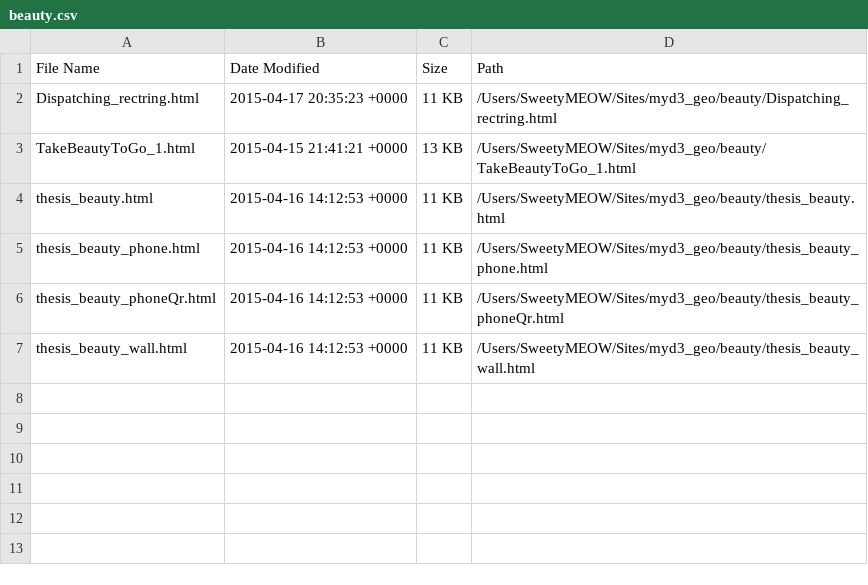
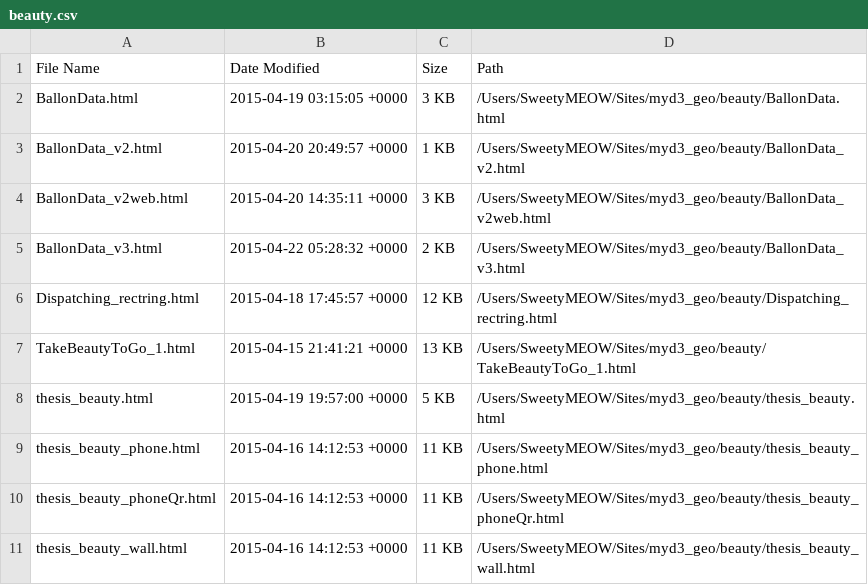
Before and after one commit to Sweetymeow/myd3_geo, a CSV file: beauty.csv, drawn as a sheet.

```diff
--- a/beauty.csv
+++ b/beauty.csv
@@ -1,5 +1,9 @@
 File Name,Date Modified,Size,Path
-Dispatching_rectring.html,2015-04-17 20:35:23 +0000,11 KB,/Users/SweetyMEOW/Sites/myd3_geo/beauty/Dispatching_rectring.html
+BallonData.html,2015-04-19 03:15:05 +0000,3 KB,/Users/SweetyMEOW/Sites/myd3_geo/beauty/BallonData.html
+BallonData_v2.html,2015-04-20 20:49:57 +0000,1 KB,/Users/SweetyMEOW/Sites/myd3_geo/beauty/BallonData_v2.html
+BallonData_v2web.html,2015-04-20 14:35:11 +0000,3 KB,/Users/SweetyMEOW/Sites/myd3_geo/beauty/BallonData_v2web.html
+BallonData_v3.html,2015-04-22 05:28:32 +0000,2 KB,/Users/SweetyMEOW/Sites/myd3_geo/beauty/BallonData_v3.html
+Dispatching_rectring.html,2015-04-18 17:45:57 +0000,12 KB,/Users/SweetyMEOW/Sites/myd3_geo/beauty/Dispatching_rectring.html
 TakeBeautyToGo_1.html,2015-04-15 21:41:21 +0000,13 KB,/Users/SweetyMEOW/Sites/myd3_geo/beauty/TakeBeautyToGo_1.html
-thesis_beauty.html,2015-04-16 14:12:53 +0000,11 KB,/Users/SweetyMEOW/Sites/myd3_geo/beauty/thesis_beauty.html
+thesis_beauty.html,2015-04-19 19:57:00 +0000,5 KB,/Users/SweetyMEOW/Sites/myd3_geo/beauty/thesis_beauty.html
 thesis_beauty_phone.html,2015-04-16 14:12:53 +0000,11 KB,/Users/SweetyMEOW/Sites/myd3_geo/beauty/thesis_beauty_phone.html
```
Also changed, not shown: Files.csv, 20 other files.
